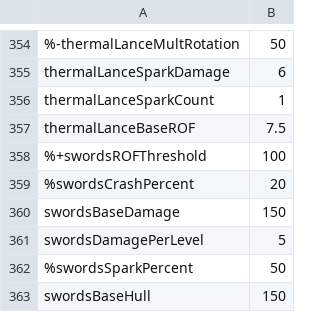
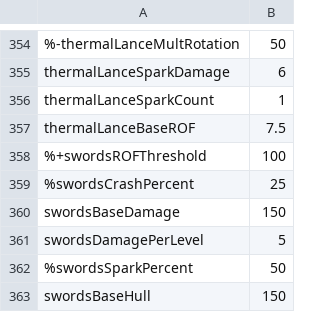
Before and after one commit to Gent8/nova-drift-cheatsheet, a CSV file: docs/variables.csv, drawn as a sheet; only a part is shown, gaps mark what is left out.

```diff
--- a/docs/variables.csv
+++ b/docs/variables.csv
@@ -358,3 +358,3 @@ thermalLanceBaseROF,7.5
 %+swordsROFThreshold,100
-%swordsCrashPercent,20
+%swordsCrashPercent,25
 swordsBaseDamage,150
```
Also changed, not shown: 1 other file.
